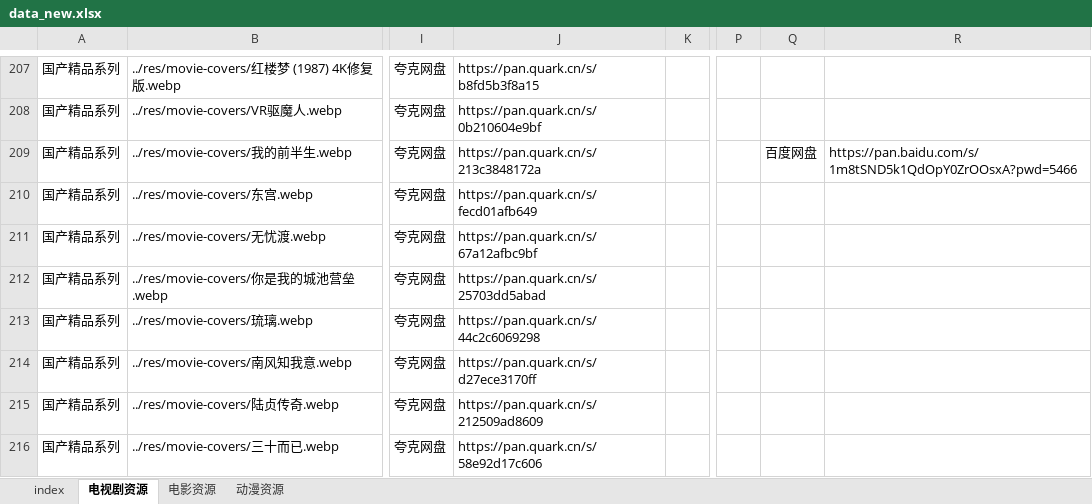
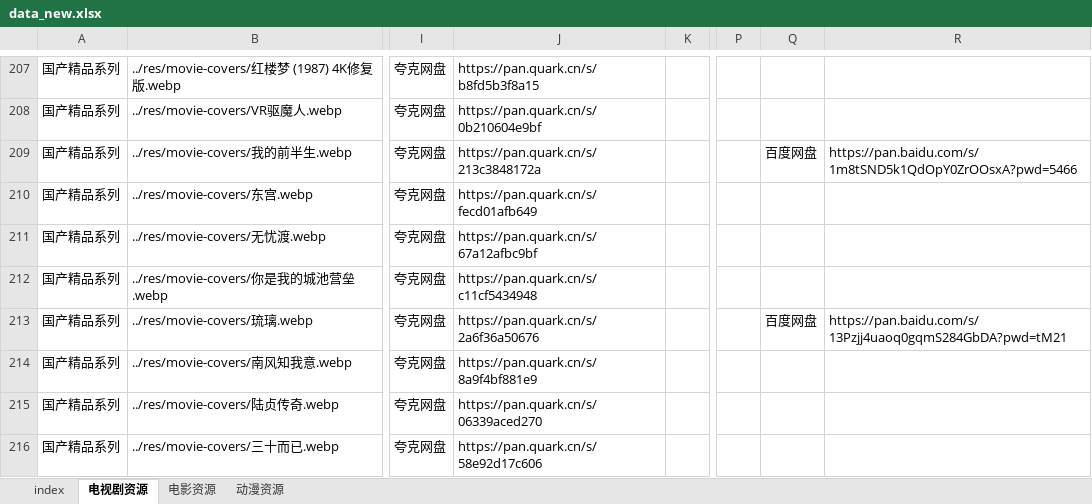
Before and after one commit to Si1110/film-tvs, an Excel workbook: res/data_new.xlsx, sheet 电视剧资源, drawn as a sheet; only a part is shown, gaps mark what is left out; values as stored, in another font and other column widths than the file's, no borders; the diff covers the shown part only; the diff names each change by its address in the sheet, - before the commit and + after, or states it on an @@ line.

```diff
--- a/res/data_new.xlsx (sheet 电视剧资源)
+++ b/res/data_new.xlsx (sheet 电视剧资源)
-J212: https://pan.quark.cn/s/25703dd5abad
+J212: https://pan.quark.cn/s/c11cf5434948
-J213: https://pan.quark.cn/s/44c2c6069298
+J213: https://pan.quark.cn/s/2a6f36a50676
-Q213: (empty)
+Q213: 百度网盘
-R213: (empty)
+R213: https://pan.baidu.com/s/13Pzjj4uaoq0gqmS284GbDA?pwd=tM21
-J214: https://pan.quark.cn/s/d27ece3170ff
+J214: https://pan.quark.cn/s/8a9f4bf881e9
-J215: https://pan.quark.cn/s/212509ad8609
+J215: https://pan.quark.cn/s/06339aced270
```
Also changed, not shown: 8 removed rows and 88 edited cells elsewhere in this sheet, 1 other file.
